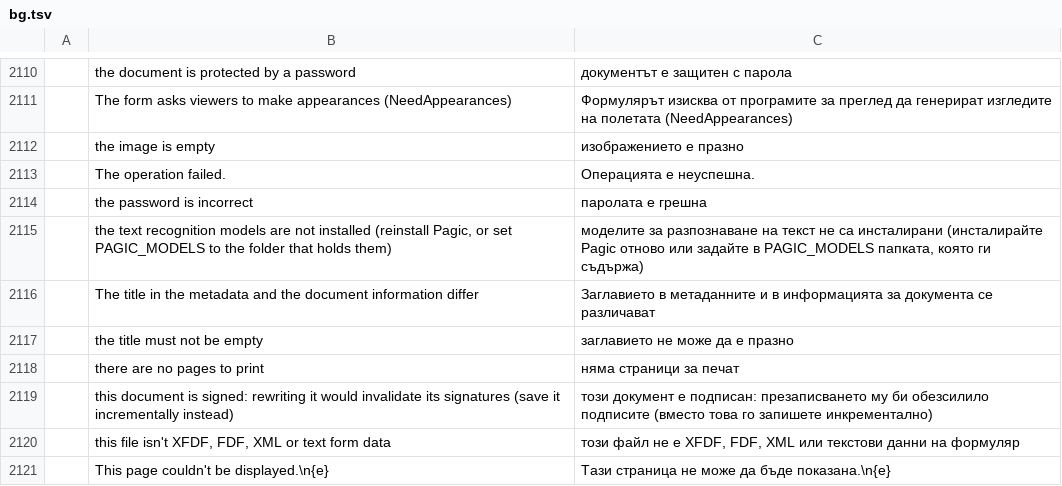
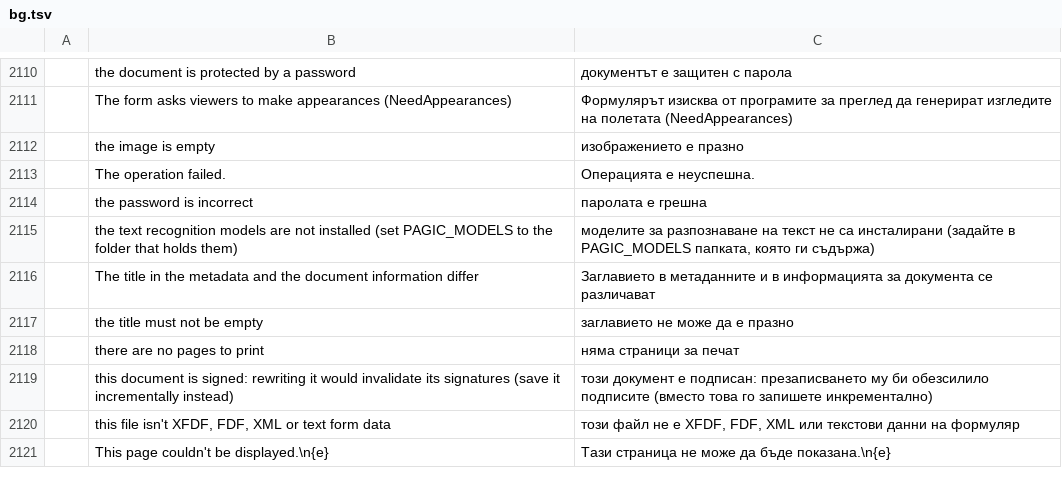
Before and after one commit to arafatic/pagic, a TSV file: crates/ui-egui/src/i18n/bg.tsv, drawn as a sheet; only a part is shown, gaps mark what is left out.

```diff
--- a/crates/ui-egui/src/i18n/bg.tsv
+++ b/crates/ui-egui/src/i18n/bg.tsv
@@ -2114,3 +2114,3 @@
 	the password is incorrect	паролата е грешна
-	the text recognition models are not installed (reinstall Pagic, or set PAGIC_MODELS to the folder that holds them)	моделите за разпознаване на текст не са инсталирани (инсталирайте Pagic отново или задайте в PAGIC_MODELS папката, която ги съдържа)
+	the text recognition models are not installed (set PAGIC_MODELS to the folder that holds them)	моделите за разпознаване на текст не са инсталирани (задайте в PAGIC_MODELS папката, която ги съдържа)
 	The title in the metadata and the document information differ	Заглавието в метаданните и в информацията за документа се различават
```
Also changed, not shown: crates/ui-egui/src/i18n/hi.tsv, crates/ui-egui/src/i18n/kk.tsv, 37 other files.
